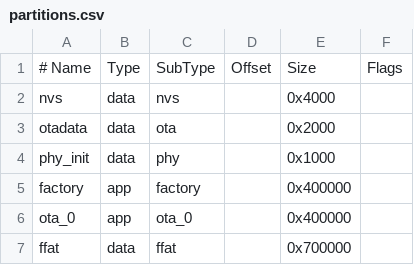
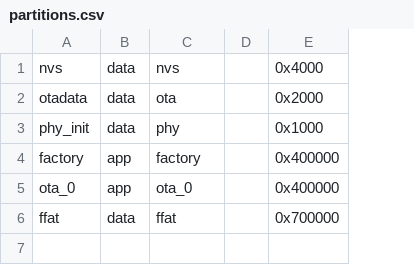
Before and after one commit to muhammed251210ai/retro-go, a CSV file: partitions.csv, drawn as a sheet; removed rows and columns are numbered as before the commit, all else as after; the diff names each change by its address in the sheet, - before the commit and + after, or states it on an @@ line.

Commit message:
Update partitions.csv

```diff
--- a/partitions.csv
+++ b/partitions.csv
-column D, empty
+column D, empty
-column F, empty
-row 1: # Name | Type | SubType | Offset | Size | Flags
```
